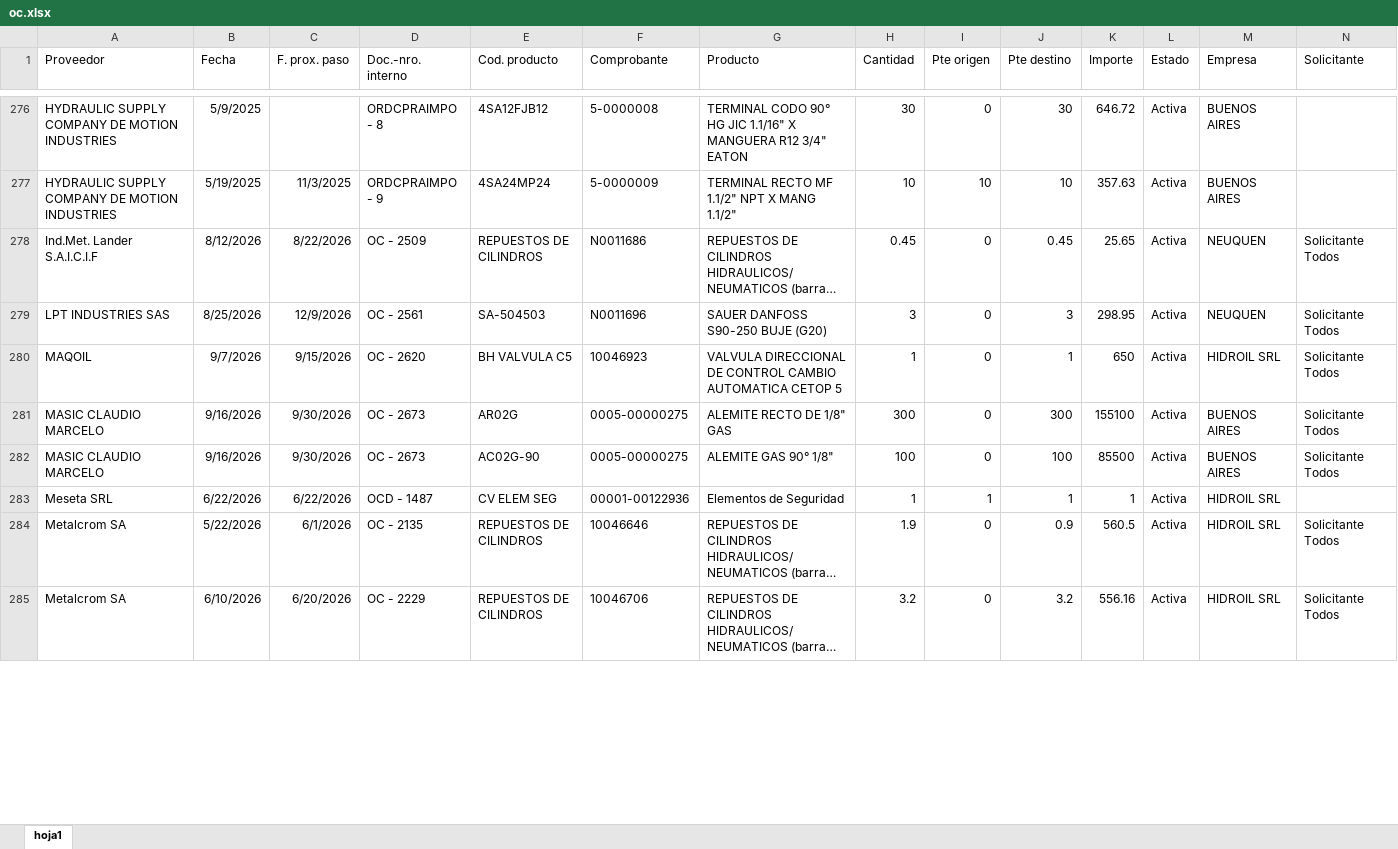
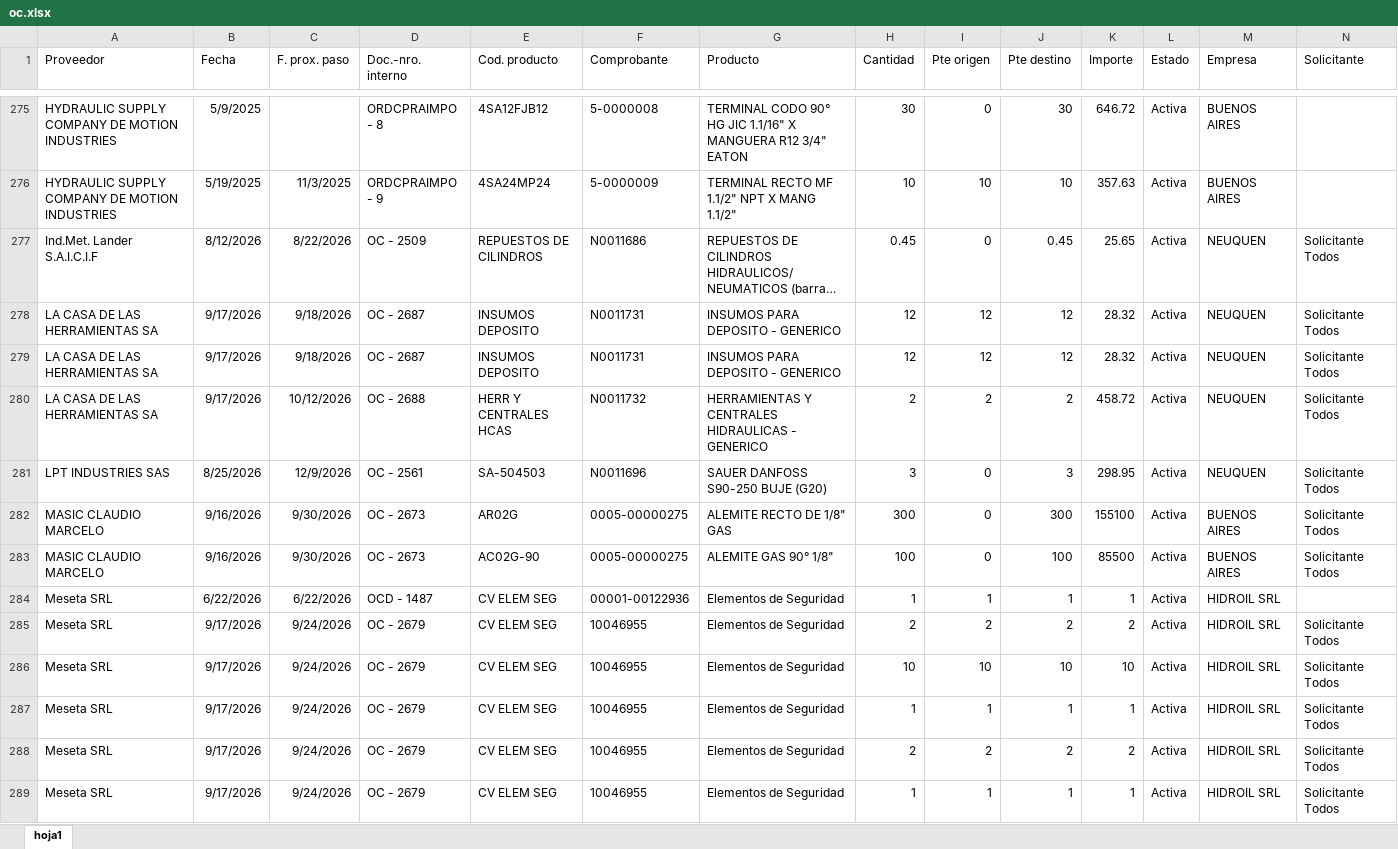
Before and after one commit to depositobsas/hidroil-stock, an Excel workbook: oc.xlsx, sheet hoja1, drawn as a sheet; only a part is shown, gaps mark what is left out; the shorter side is filled out with more unchanged rows; long unchanged cells end in …; values as stored, in another font and other column widths than the file's, no borders; removed rows and columns are numbered as before the commit, all else as after; rows hold the shown columns only; the diff covers the shown part only; the diff names each change by its address in the sheet, - before the commit and + after, or states it on an @@ line.

```diff
--- a/oc.xlsx (sheet hoja1)
+++ b/oc.xlsx (sheet hoja1)
+row 278: LA CASA DE LAS HERRAMIENTAS SA | 9/17/2026 | 9/18/2026 | OC - 2687 | INSUMOS DEPOSITO | N0011731 | INSUMOS PARA DEPOSITO - GENERICO | 12 | 12 | 12 | 28.32 | Activa | NEUQUEN | Solicitante Todos
+row 279: LA CASA DE LAS HERRAMIENTAS SA | 9/17/2026 | 9/18/2026 | OC - 2687 | INSUMOS DEPOSITO | N0011731 | INSUMOS PARA DEPOSITO - GENERICO | 12 | 12 | 12 | 28.32 | Activa | NEUQUEN | Solicitante Todos
+row 280: LA CASA DE LAS HERRAMIENTAS SA | 9/17/2026 | 10/12/2026 | OC - 2688 | HERR Y CENTRALES HCAS | N0011732 | HERRAMIENTAS Y CENTRALES HIDRAULICAS - GENERICO | 2 | 2 | 2 | 458.72 | Activa | NEUQUEN | Solicitante Todos
-row 280: MAQOIL | 9/7/2026 | 9/15/2026 | OC - 2620 | BH VALVULA C5 | 10046923 | VALVULA DIRECCIONAL DE CONTROL CAMBIO AUTOMATICA CETOP 5 | 1 | 0 | 1 | 650 | Activa | HIDROIL SRL | Solicitante Todos
+row 285: Meseta SRL | 9/17/2026 | 9/24/2026 | OC - 2679 | CV ELEM SEG | 10046955 | Elementos de Seguridad | 2 | 2 | 2 | 2 | Activa | HIDROIL SRL | Solicitante Todos
+row 286: Meseta SRL | 9/17/2026 | 9/24/2026 | OC - 2679 | CV ELEM SEG | 10046955 | Elementos de Seguridad | 10 | 10 | 10 | 10 | Activa | HIDROIL SRL | Solicitante Todos
+row 287: Meseta SRL | 9/17/2026 | 9/24/2026 | OC - 2679 | CV ELEM SEG | 10046955 | Elementos de Seguridad | 1 | 1 | 1 | 1 | Activa | HIDROIL SRL | Solicitante Todos
+row 288: Meseta SRL | 9/17/2026 | 9/24/2026 | OC - 2679 | CV ELEM SEG | 10046955 | Elementos de Seguridad | 2 | 2 | 2 | 2 | Activa | HIDROIL SRL | Solicitante Todos
+row 289: Meseta SRL | 9/17/2026 | 9/24/2026 | OC - 2679 | CV ELEM SEG | 10046955 | Elementos de Seguridad | 1 | 1 | 1 | 1 | Activa | HIDROIL SRL | Solicitante Todos
```
Also changed, not shown: 34 added rows, 43 removed rows, 190 moved rows and 14 edited cells elsewhere in this sheet, pc.xlsx, 1 other file.
